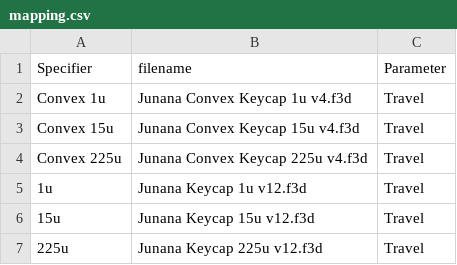
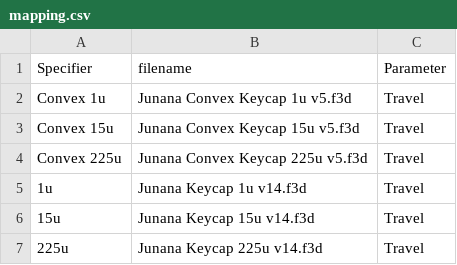
Before and after one commit to hajimen/p2ppcb_software, a CSV file: p2ppcb_parts_data_f360/parameters/junana/mx/mapping.csv, drawn as a sheet.

```diff
--- a/p2ppcb_parts_data_f360/parameters/junana/mx/mapping.csv
+++ b/p2ppcb_parts_data_f360/parameters/junana/mx/mapping.csv
@@ -1,7 +1,7 @@
 Specifier,filename,Parameter
-Convex 1u,Junana Convex Keycap 1u v4.f3d,Travel
-Convex 15u,Junana Convex Keycap 15u v4.f3d,Travel
-Convex 225u,Junana Convex Keycap 225u v4.f3d,Travel
-1u,Junana Keycap 1u v12.f3d,Travel
-15u,Junana Keycap 15u v12.f3d,Travel
-225u,Junana Keycap 225u v12.f3d,Travel
+Convex 1u,Junana Convex Keycap 1u v5.f3d,Travel
+Convex 15u,Junana Convex Keycap 15u v5.f3d,Travel
+Convex 225u,Junana Convex Keycap 225u v5.f3d,Travel
+1u,Junana Keycap 1u v14.f3d,Travel
+15u,Junana Keycap 15u v14.f3d,Travel
+225u,Junana Keycap 225u v14.f3d,Travel
```
Also changed, not shown: 11 other files.
